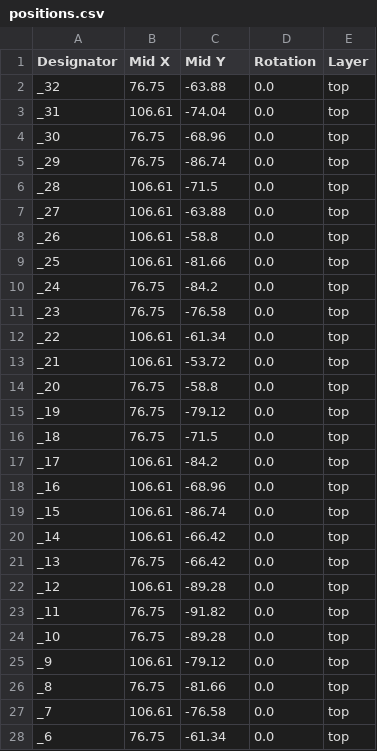
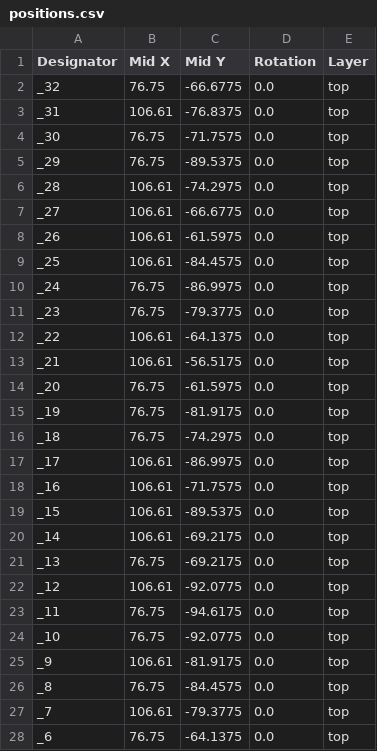
Before and after one commit to OUSKagakuaikoukai/2027-teamOUS-cansat, a CSV file: cansat_electrical/cansat_mainboard/production/positions.csv, drawn as a sheet; only a part is shown; the diff covers the shown part only.

```diff
--- a/cansat_electrical/cansat_mainboard/production/positions.csv
+++ b/cansat_electrical/cansat_mainboard/production/positions.csv
@@ -1,28 +1,28 @@
 Designator,Mid X,Mid Y,Rotation,Layer
-_32,76.75,-63.88,0.0,top
-_31,106.61,-74.04,0.0,top
-_30,76.75,-68.96,0.0,top
-_29,76.75,-86.74,0.0,top
-_28,106.61,-71.5,0.0,top
-_27,106.61,-63.88,0.0,top
-_26,106.61,-58.8,0.0,top
-_25,106.61,-81.66,0.0,top
-_24,76.75,-84.2,0.0,top
-_23,76.75,-76.58,0.0,top
-_22,106.61,-61.34,0.0,top
-_21,106.61,-53.72,0.0,top
-_20,76.75,-58.8,0.0,top
-_19,76.75,-79.12,0.0,top
-_18,76.75,-71.5,0.0,top
-_17,106.61,-84.2,0.0,top
-_16,106.61,-68.96,0.0,top
-_15,106.61,-86.74,0.0,top
-_14,106.61,-66.42,0.0,top
-_13,76.75,-66.42,0.0,top
-_12,106.61,-89.28,0.0,top
-_11,76.75,-91.82,0.0,top
-_10,76.75,-89.28,0.0,top
-_9,106.61,-79.12,0.0,top
-_8,76.75,-81.66,0.0,top
-_7,106.61,-76.58,0.0,top
-_6,76.75,-61.34,0.0,top
+_32,76.75,-66.6775,0.0,top
+_31,106.61,-76.8375,0.0,top
+_30,76.75,-71.7575,0.0,top
+_29,76.75,-89.5375,0.0,top
+_28,106.61,-74.2975,0.0,top
+_27,106.61,-66.6775,0.0,top
+_26,106.61,-61.5975,0.0,top
+_25,106.61,-84.4575,0.0,top
+_24,76.75,-86.9975,0.0,top
+_23,76.75,-79.3775,0.0,top
+_22,106.61,-64.1375,0.0,top
+_21,106.61,-56.5175,0.0,top
+_20,76.75,-61.5975,0.0,top
+_19,76.75,-81.9175,0.0,top
+_18,76.75,-74.2975,0.0,top
+_17,106.61,-86.9975,0.0,top
+_16,106.61,-71.7575,0.0,top
+_15,106.61,-89.5375,0.0,top
+_14,106.61,-69.2175,0.0,top
+_13,76.75,-69.2175,0.0,top
+_12,106.61,-92.0775,0.0,top
+_11,76.75,-94.6175,0.0,top
+_10,76.75,-92.0775,0.0,top
+_9,106.61,-81.9175,0.0,top
+_8,76.75,-84.4575,0.0,top
+_7,106.61,-79.3775,0.0,top
+_6,76.75,-64.1375,0.0,top
```
Also changed, not shown: 1 added row, 1 removed row and 24 edited cells elsewhere in this file, cansat_electrical/cansat_mainboard/production/bom.csv, 7 other files.
